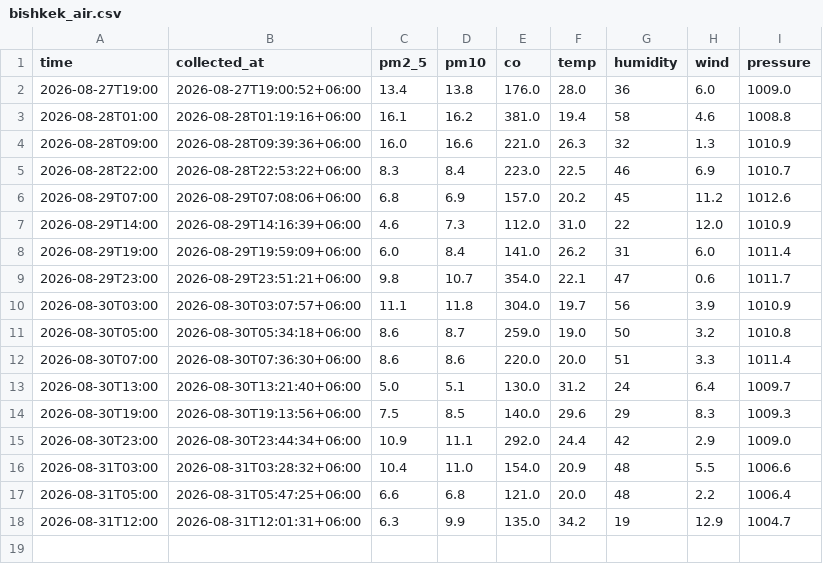
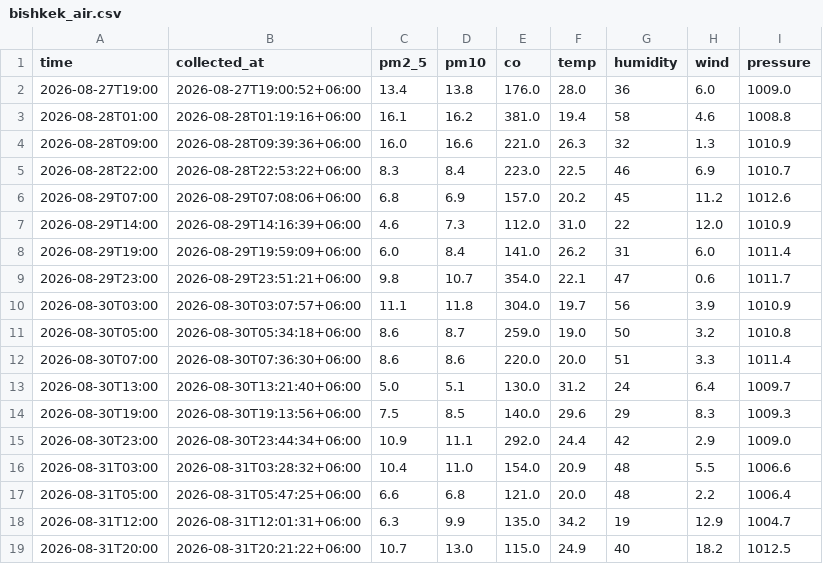
Before and after one commit to Ashymov-iHub/Breathe-Bishkek, a CSV file: data/bishkek_air.csv, drawn as a sheet; the diff names each change by its address in the sheet, - before the commit and + after, or states it on an @@ line.

```diff
--- a/data/bishkek_air.csv
+++ b/data/bishkek_air.csv
+row 19: 2026-08-31T20:00 | 2026-08-31T20:21:22+06:00 | 10.7 | 13.0 | 115.0 | 24.9 | 40 | 18.2 | 1012.5
```
